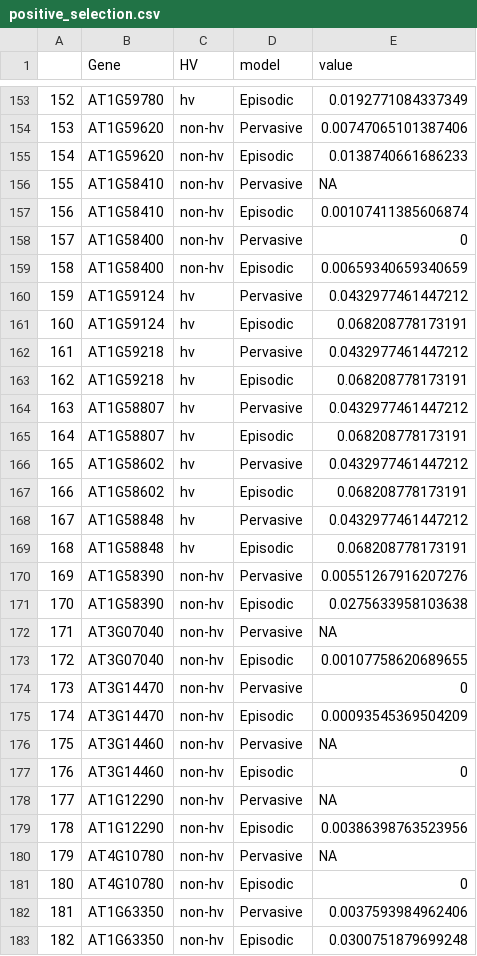
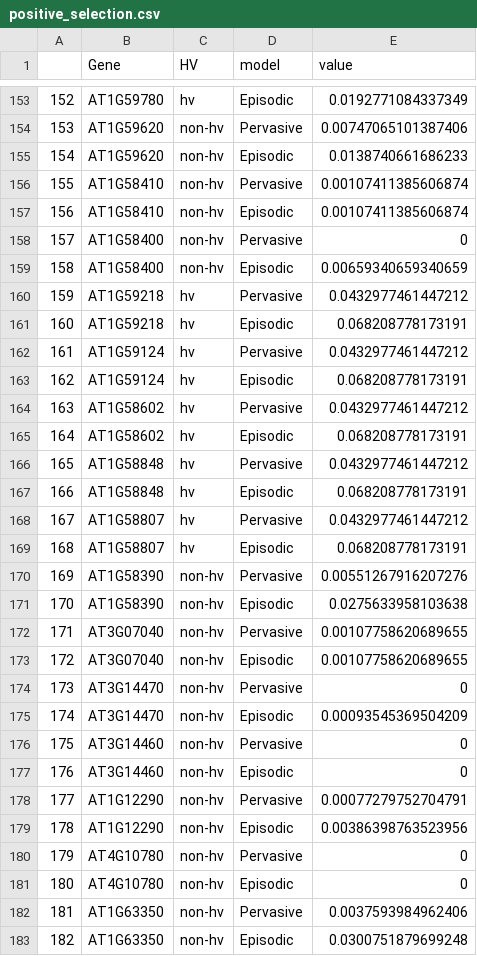
Before and after one commit to chandlersutherland/nlr_features, a CSV file: figure_generation/Source Data/Figure 6/6D/positive_selection.csv, drawn as a sheet; only a part is shown, gaps mark what is left out; the diff covers the shown part only.

```diff
--- a/figure_generation/Source Data/Figure 6/6D/positive_selection.csv
+++ b/figure_generation/Source Data/Figure 6/6D/positive_selection.csv
@@ -155,3 +155,3 @@
 "154","AT1G59620","non-hv","Episodic",0.0138740661686233
-"155","AT1G58410","non-hv","Pervasive",NA
+"155","AT1G58410","non-hv","Pervasive",0.00107411385606874
 "156","AT1G58410","non-hv","Episodic",0.00107411385606874
@@ -159,15 +159,15 @@
 "158","AT1G58400","non-hv","Episodic",0.00659340659340659
-"159","AT1G59124","hv","Pervasive",0.0432977461447212
-"160","AT1G59124","hv","Episodic",0.068208778173191
-"161","AT1G59218","hv","Pervasive",0.0432977461447212
-"162","AT1G59218","hv","Episodic",0.068208778173191
-"163","AT1G58807","hv","Pervasive",0.0432977461447212
-"164","AT1G58807","hv","Episodic",0.068208778173191
-"165","AT1G58602","hv","Pervasive",0.0432977461447212
-"166","AT1G58602","hv","Episodic",0.068208778173191
-"167","AT1G58848","hv","Pervasive",0.0432977461447212
-"168","AT1G58848","hv","Episodic",0.068208778173191
+"159","AT1G59218","hv","Pervasive",0.0432977461447212
+"160","AT1G59218","hv","Episodic",0.068208778173191
+"161","AT1G59124","hv","Pervasive",0.0432977461447212
+"162","AT1G59124","hv","Episodic",0.068208778173191
+"163","AT1G58602","hv","Pervasive",0.0432977461447212
+"164","AT1G58602","hv","Episodic",0.068208778173191
+"165","AT1G58848","hv","Pervasive",0.0432977461447212
+"166","AT1G58848","hv","Episodic",0.068208778173191
+"167","AT1G58807","hv","Pervasive",0.0432977461447212
+"168","AT1G58807","hv","Episodic",0.068208778173191
 "169","AT1G58390","non-hv","Pervasive",0.00551267916207276
 "170","AT1G58390","non-hv","Episodic",0.0275633958103638
-"171","AT3G07040","non-hv","Pervasive",NA
+"171","AT3G07040","non-hv","Pervasive",0.00107758620689655
 "172","AT3G07040","non-hv","Episodic",0.00107758620689655
@@ -175,7 +175,7 @@
 "174","AT3G14470","non-hv","Episodic",0.00093545369504209
-"175","AT3G14460","non-hv","Pervasive",NA
+"175","AT3G14460","non-hv","Pervasive",0
 "176","AT3G14460","non-hv","Episodic",0
-"177","AT1G12290","non-hv","Pervasive",NA
+"177","AT1G12290","non-hv","Pervasive",0.00077279752704791
 "178","AT1G12290","non-hv","Episodic",0.00386398763523956
-"179","AT4G10780","non-hv","Pervasive",NA
+"179","AT4G10780","non-hv","Pervasive",0
 "180","AT4G10780","non-hv","Episodic",0
```
Also changed, not shown: 71 edited cells elsewhere in this file, 5 other files.
